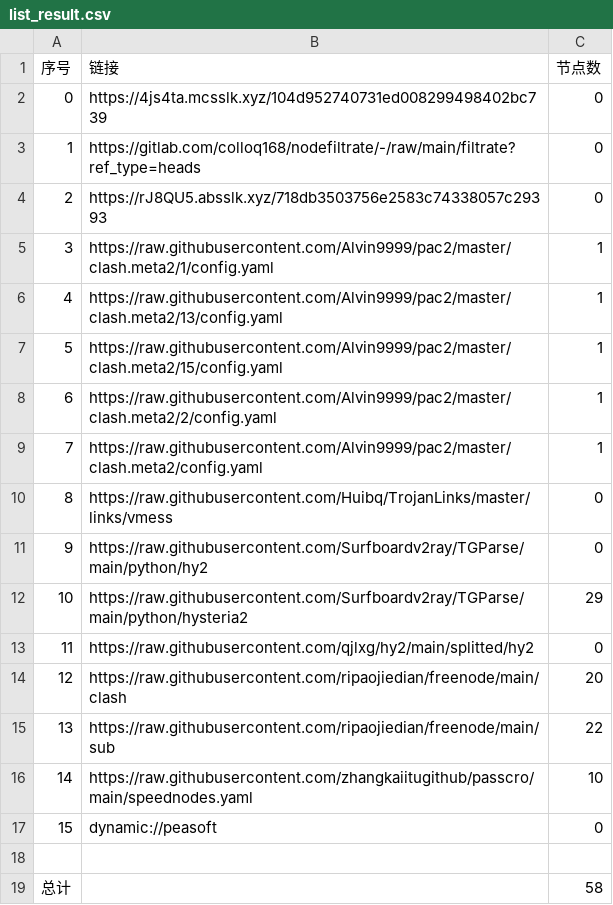
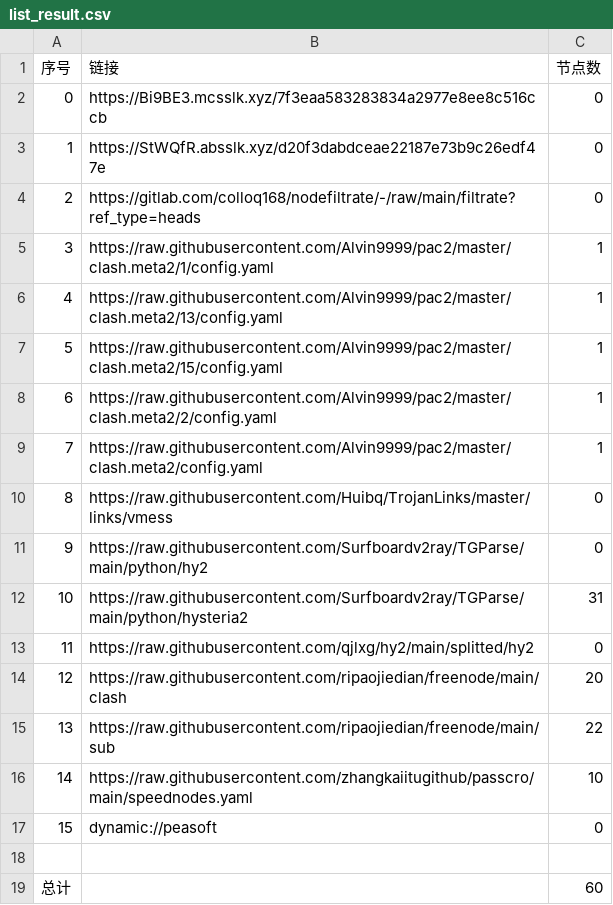
Before and after one commit to ileesen/AutoMergePublicNodes, a CSV file: list_result.csv, drawn as a sheet.

```diff
--- a/list_result.csv
+++ b/list_result.csv
@@ -1,5 +1,5 @@
 序号,链接,节点数
-0,https://4js4ta.mcsslk.xyz/104d952740731ed008299498402bc739,0
-1,https://gitlab.com/colloq168/nodefiltrate/-/raw/main/filtrate?ref_type=heads,0
-2,https://rJ8QU5.absslk.xyz/718db3503756e2583c74338057c29393,0
+0,https://Bi9BE3.mcsslk.xyz/7f3eaa583283834a2977e8ee8c516ccb,0
+1,https://StWQfR.absslk.xyz/d20f3dabdceae22187e73b9c26edf47e,0
+2,https://gitlab.com/colloq168/nodefiltrate/-/raw/main/filtrate?ref_type=heads,0
 3,https://raw.githubusercontent.com/Alvin9999/pac2/master/clash.meta2/1/config.yaml,1
@@ -11,3 +11,3 @@
 9,https://raw.githubusercontent.com/Surfboardv2ray/TGParse/main/python/hy2,0
-10,https://raw.githubusercontent.com/Surfboardv2ray/TGParse/main/python/hysteria2,29
+10,https://raw.githubusercontent.com/Surfboardv2ray/TGParse/main/python/hysteria2,31
 11,https://raw.githubusercontent.com/qjlxg/hy2/main/splitted/hy2,0
@@ -18,2 +18,2 @@
 
-总计,,58
+总计,,60
```
Also changed, not shown: 7 other files.
